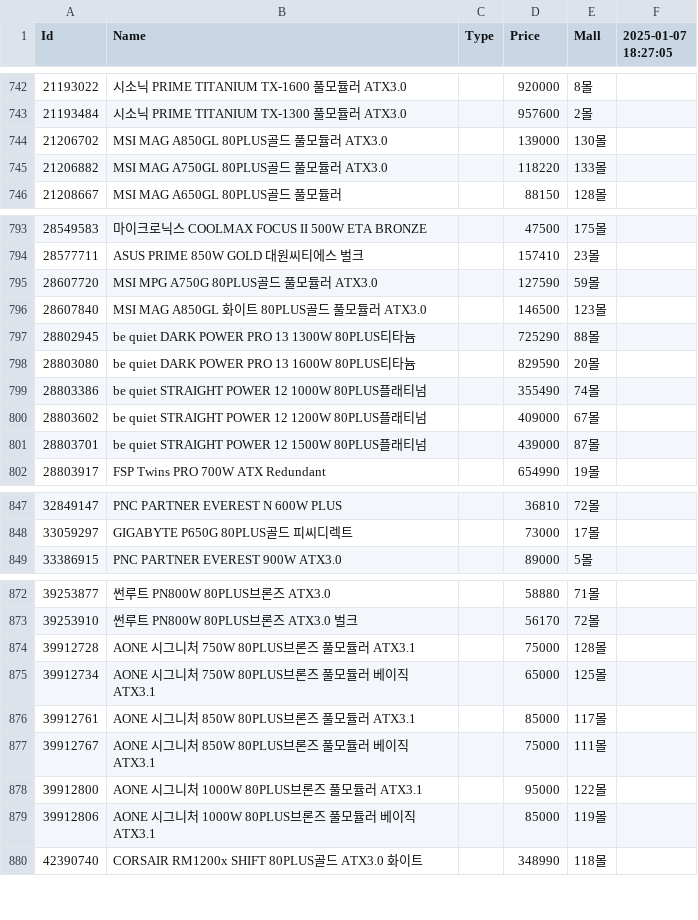
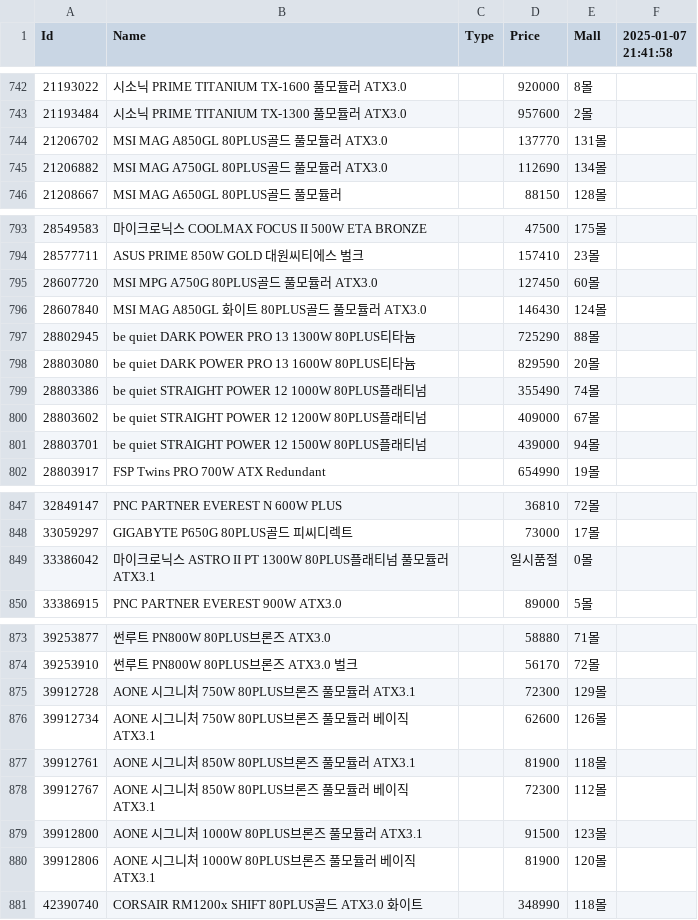
Before and after one commit to SSSSSSSSSSSSSSSSSSSSSSSSSSSSSSSSSSSSSun/Danawa-Crawler, a CSV file: crawl_data/PSU.csv, drawn as a sheet; only a part is shown, gaps mark what is left out; the diff covers the shown part only.

```diff
--- a/crawl_data/PSU.csv
+++ b/crawl_data/PSU.csv
@@ -1 +1 @@
-Id,Name,Type,Price,Mall,2025-01-07 18:27:05
+Id,Name,Type,Price,Mall,2025-01-07 21:41:58
@@ -743,4 +743,4 @@ Id,Name,Type,Price,Mall,2025-01-07 18:27:05
 21193484,시소닉 PRIME TITANIUM TX-1300 풀모듈러 ATX3.0,,957600,2몰,
-21206702,MSI MAG A850GL 80PLUS골드 풀모듈러 ATX3.0,,139000,130몰,
-21206882,MSI MAG A750GL 80PLUS골드 풀모듈러 ATX3.0,,118220,133몰,
+21206702,MSI MAG A850GL 80PLUS골드 풀모듈러 ATX3.0,,137770,131몰,
+21206882,MSI MAG A750GL 80PLUS골드 풀모듈러 ATX3.0,,112690,134몰,
 21208667,MSI MAG A650GL 80PLUS골드 풀모듈러,,88150,128몰,
@@ -794,4 +794,4 @@ Id,Name,Type,Price,Mall,2025-01-07 18:27:05
 28577711,ASUS PRIME 850W GOLD 대원씨티에스 벌크,,157410,23몰,
-28607720,MSI MPG A750G 80PLUS골드 풀모듈러 ATX3.0,,127590,59몰,
-28607840,MSI MAG A850GL 화이트 80PLUS골드 풀모듈러 ATX3.0,,146500,123몰,
+28607720,MSI MPG A750G 80PLUS골드 풀모듈러 ATX3.0,,127450,60몰,
+28607840,MSI MAG A850GL 화이트 80PLUS골드 풀모듈러 ATX3.0,,146430,124몰,
 28802945,be quiet DARK POWER PRO 13 1300W 80PLUS티타늄,,725290,88몰,
@@ -800,3 +800,3 @@ Id,Name,Type,Price,Mall,2025-01-07 18:27:05
 28803602,be quiet STRAIGHT POWER 12 1200W 80PLUS플래티넘,,409000,67몰,
-28803701,be quiet STRAIGHT POWER 12 1500W 80PLUS플래티넘,,439000,87몰,
+28803701,be quiet STRAIGHT POWER 12 1500W 80PLUS플래티넘,,439000,94몰,
 28803917,FSP Twins PRO 700W ATX Redundant,,654990,19몰,
@@ -848,2 +848,3 @@ Id,Name,Type,Price,Mall,2025-01-07 18:27:05
 33059297,GIGABYTE P650G 80PLUS골드 피씨디렉트,,73000,17몰,
+33386042,마이크로닉스 ASTRO II PT 1300W 80PLUS플래티넘 풀모듈러 ATX3.1,,일시품절,0몰,
 33386915,PNC PARTNER EVEREST 900W ATX3.0,,89000,5몰,
@@ -873,8 +874,8 @@ Id,Name,Type,Price,Mall,2025-01-07 18:27:05
 39253910,썬루트 PN800W 80PLUS브론즈 ATX3.0 벌크,,56170,72몰,
-39912728,AONE 시그니처 750W 80PLUS브론즈 풀모듈러 ATX3.1,,75000,128몰,
-39912734,AONE 시그니처 750W 80PLUS브론즈 풀모듈러 베이직 ATX3.1,,65000,125몰,
-39912761,AONE 시그니처 850W 80PLUS브론즈 풀모듈러 ATX3.1,,85000,117몰,
-39912767,AONE 시그니처 850W 80PLUS브론즈 풀모듈러 베이직 ATX3.1,,75000,111몰,
-39912800,AONE 시그니처 1000W 80PLUS브론즈 풀모듈러 ATX3.1,,95000,122몰,
-39912806,AONE 시그니처 1000W 80PLUS브론즈 풀모듈러 베이직 ATX3.1,,85000,119몰,
+39912728,AONE 시그니처 750W 80PLUS브론즈 풀모듈러 ATX3.1,,72300,129몰,
+39912734,AONE 시그니처 750W 80PLUS브론즈 풀모듈러 베이직 ATX3.1,,62600,126몰,
+39912761,AONE 시그니처 850W 80PLUS브론즈 풀모듈러 ATX3.1,,81900,118몰,
+39912767,AONE 시그니처 850W 80PLUS브론즈 풀모듈러 베이직 ATX3.1,,72300,112몰,
+39912800,AONE 시그니처 1000W 80PLUS브론즈 풀모듈러 ATX3.1,,91500,123몰,
+39912806,AONE 시그니처 1000W 80PLUS브론즈 풀모듈러 베이직 ATX3.1,,81900,120몰,
 42390740,CORSAIR RM1200x SHIFT 80PLUS골드 ATX3.0 화이트,,348990,118몰,
```
Also changed, not shown: 26 edited cells elsewhere in this file, crawl_data/Air Cooler.csv, crawl_data/CPU.csv, 7 other files.
